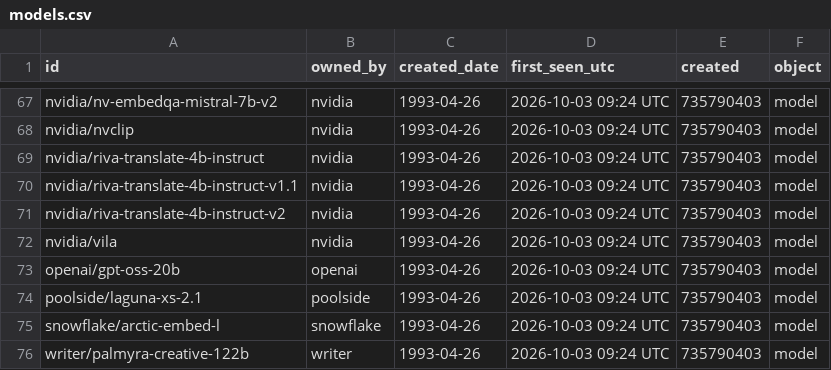
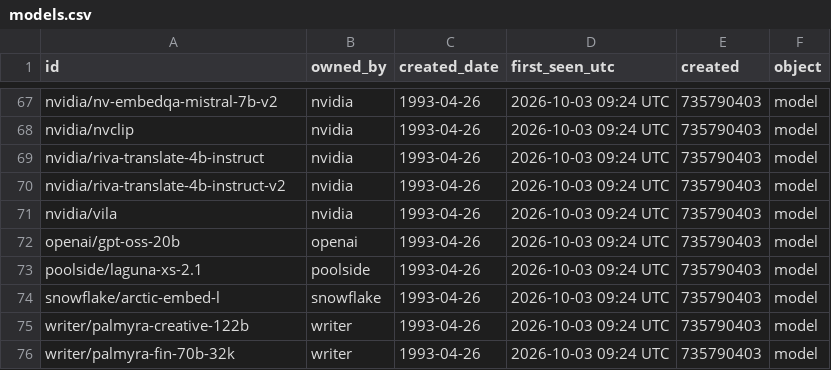
Before and after one commit to exemplify6649/check-nim-updates, a CSV file: data/models.csv, drawn as a sheet; only a part is shown, gaps mark what is left out; the shorter side is filled out with more unchanged rows.

```diff
--- a/data/models.csv
+++ b/data/models.csv
@@ -69,3 +69,2 @@ nvidia/nvclip,nvidia,1993-04-26,2026-10-03 09:24 UTC,735790403,model
 nvidia/riva-translate-4b-instruct,nvidia,1993-04-26,2026-10-03 09:24 UTC,735790403,model
-nvidia/riva-translate-4b-instruct-v1.1,nvidia,1993-04-26,2026-10-03 09:24 UTC,735790403,model
 nvidia/riva-translate-4b-instruct-v2,nvidia,1993-04-26,2026-10-03 09:24 UTC,735790403,model
```
Also changed, not shown: 1 other file.
